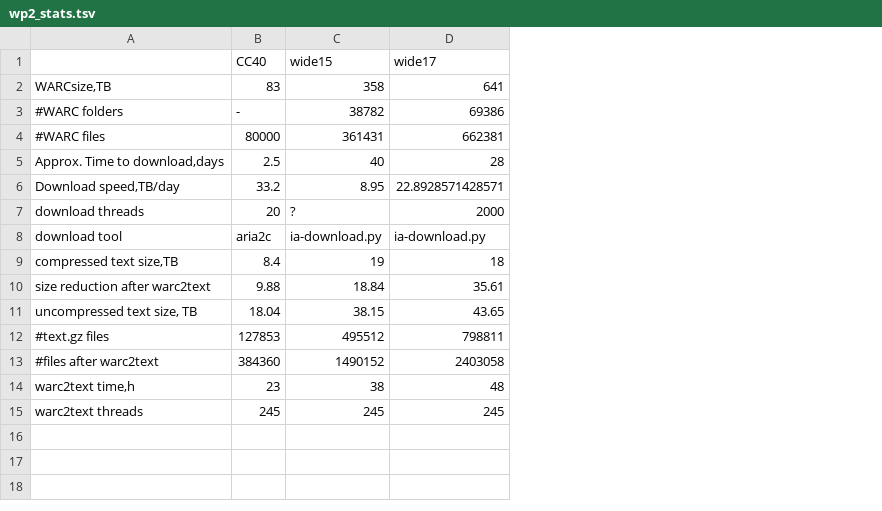
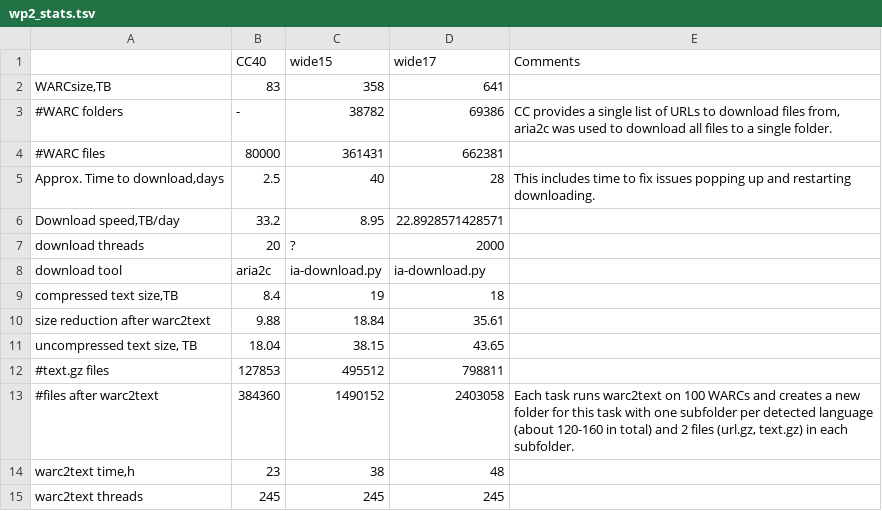
Before and after one commit to hplt-project/warc2text-runner, a TSV file: stats/wp2_stats.tsv, drawn as a sheet; the diff names each change by its address in the sheet, - before the commit and + after, or states it on an @@ line.

Commit message:
Table wp2_stat.csv: comments

```diff
--- a/stats/wp2_stats.tsv
+++ b/stats/wp2_stats.tsv
+column E (Comments), rows 3-13: CC provides a single list of URLs to download files from, aria2c was used to download all files to a single folder. |  | This includes time to fix issues popping up and restarting downloading. |  |  |  |  |  |  |  | Each task runs warc2text on 100 WARCs and creates a new folder for this task with one subfolder per detected language (about 120-160 in total) and 2 files (url.gz, text.gz) in each subfolder.
```
